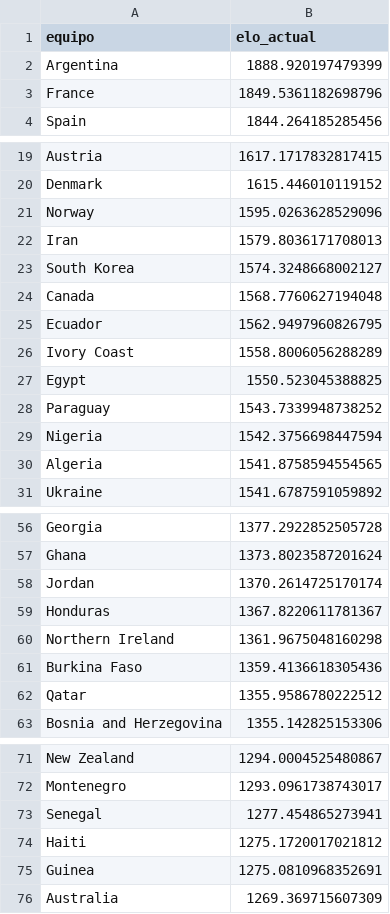
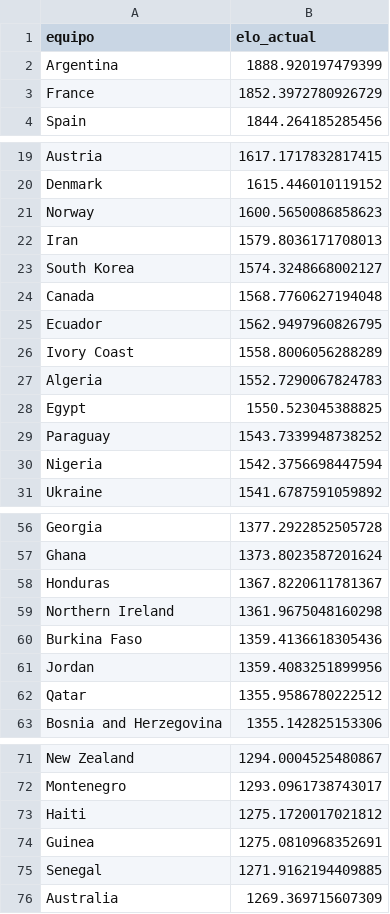
Before and after one commit to pepinosauriodmg-byte/Predecir-partidos, a CSV file: ranking_elo_vivo.csv, drawn as a sheet; only a part is shown, gaps mark what is left out; the diff covers the shown part only.

```diff
--- a/ranking_elo_vivo.csv
+++ b/ranking_elo_vivo.csv
@@ -2,3 +2,3 @@ equipo,elo_actual
 Argentina,1888.920197479399
-France,1849.5361182698796
+France,1852.3972780926729
 Spain,1844.264185285456
@@ -20,3 +20,3 @@ Austria,1617.1717832817415
 Denmark,1615.446010119152
-Norway,1595.0263628529096
+Norway,1600.5650086858623
 Iran,1579.8036171708013
@@ -26,2 +26,3 @@ Ecuador,1562.9497960826795
 Ivory Coast,1558.8006056288289
+Algeria,1552.7290067824783
 Egypt,1550.523045388825
@@ -29,3 +30,2 @@ Paraguay,1543.7339948738252
 Nigeria,1542.3756698447594
-Algeria,1541.8758594554565
 Ukraine,1541.6787591059892
@@ -57,3 +57,2 @@ Georgia,1377.2922852505728
 Ghana,1373.8023587201624
-Jordan,1370.2614725170174
 Honduras,1367.8220611781367
@@ -61,2 +60,3 @@ Northern Ireland,1361.9675048160298
 Burkina Faso,1359.4136618305436
+Jordan,1359.4083251899956
 Qatar,1355.9586780222512
@@ -72,5 +72,5 @@ New Zealand,1294.0004525480867
 Montenegro,1293.0961738743017
-Senegal,1277.454865273941
 Haiti,1275.1720017021812
 Guinea,1275.0810968352691
+Senegal,1271.9162194409885
 Australia,1269.369715607309
```
Also changed, not shown: 1 edited cell elsewhere in this file, historial_con_elo.csv, partidos_manuales.csv, 2 other files.
